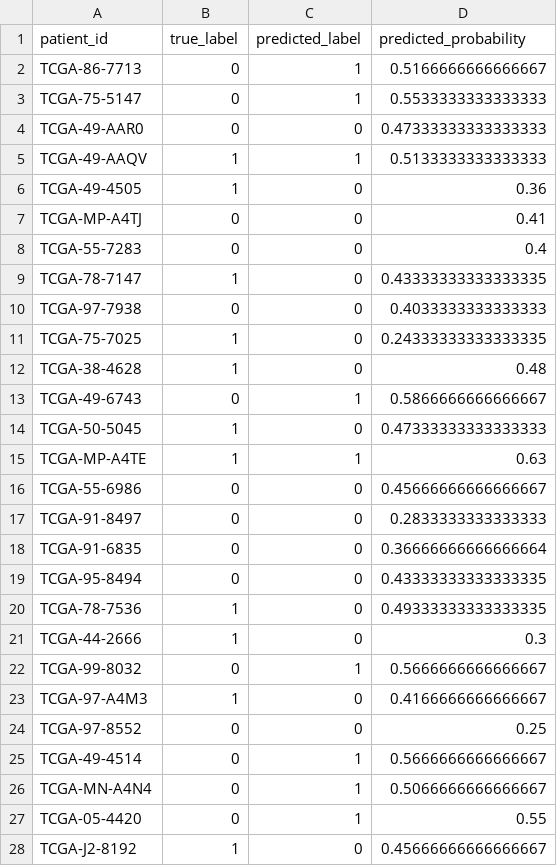
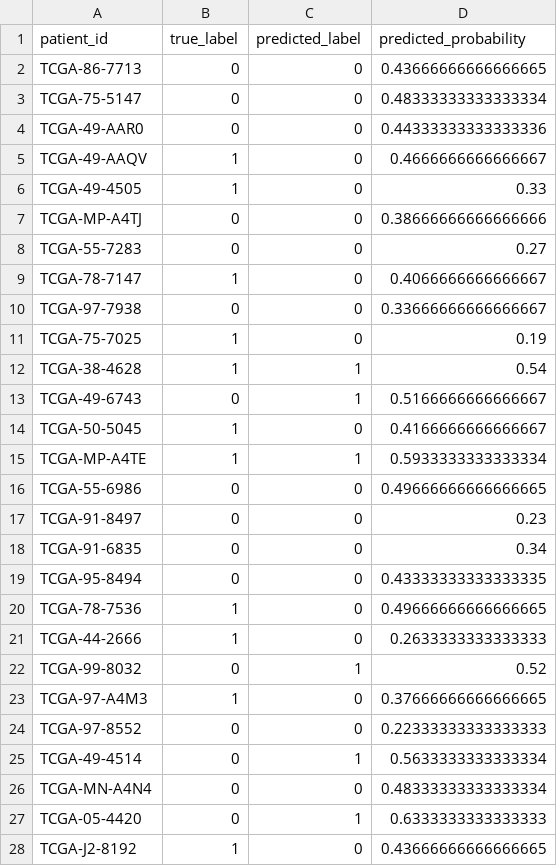
Before and after one commit to soumyaranmohanty/ONCOLENS, a CSV file: Data/feature_store/expression/PFS_STATUS/test_predictions.csv, drawn as a sheet; only a part is shown; the diff covers the shown part only.

```diff
--- a/Data/feature_store/expression/PFS_STATUS/test_predictions.csv
+++ b/Data/feature_store/expression/PFS_STATUS/test_predictions.csv
@@ -1,28 +1,28 @@
 patient_id,true_label,predicted_label,predicted_probability
-TCGA-86-7713,0,1,0.5166666666666667
-TCGA-75-5147,0,1,0.5533333333333333
-TCGA-49-AAR0,0,0,0.47333333333333333
-TCGA-49-AAQV,1,1,0.5133333333333333
-TCGA-49-4505,1,0,0.36
-TCGA-MP-A4TJ,0,0,0.41
-TCGA-55-7283,0,0,0.4
-TCGA-78-7147,1,0,0.43333333333333335
-TCGA-97-7938,0,0,0.4033333333333333
-TCGA-75-7025,1,0,0.24333333333333335
-TCGA-38-4628,1,0,0.48
-TCGA-49-6743,0,1,0.5866666666666667
-TCGA-50-5045,1,0,0.47333333333333333
-TCGA-MP-A4TE,1,1,0.63
-TCGA-55-6986,0,0,0.45666666666666667
-TCGA-91-8497,0,0,0.2833333333333333
-TCGA-91-6835,0,0,0.36666666666666664
+TCGA-86-7713,0,0,0.43666666666666665
+TCGA-75-5147,0,0,0.48333333333333334
+TCGA-49-AAR0,0,0,0.44333333333333336
+TCGA-49-AAQV,1,0,0.4666666666666667
+TCGA-49-4505,1,0,0.33
+TCGA-MP-A4TJ,0,0,0.38666666666666666
+TCGA-55-7283,0,0,0.27
+TCGA-78-7147,1,0,0.4066666666666667
+TCGA-97-7938,0,0,0.33666666666666667
+TCGA-75-7025,1,0,0.19
+TCGA-38-4628,1,1,0.54
+TCGA-49-6743,0,1,0.5166666666666667
+TCGA-50-5045,1,0,0.4166666666666667
+TCGA-MP-A4TE,1,1,0.5933333333333334
+TCGA-55-6986,0,0,0.49666666666666665
+TCGA-91-8497,0,0,0.23
+TCGA-91-6835,0,0,0.34
 TCGA-95-8494,0,0,0.43333333333333335
-TCGA-78-7536,1,0,0.49333333333333335
-TCGA-44-2666,1,0,0.3
-TCGA-99-8032,0,1,0.5666666666666667
-TCGA-97-A4M3,1,0,0.4166666666666667
-TCGA-97-8552,0,0,0.25
-TCGA-49-4514,0,1,0.5666666666666667
-TCGA-MN-A4N4,0,1,0.5066666666666667
-TCGA-05-4420,0,1,0.55
-TCGA-J2-8192,1,0,0.45666666666666667
+TCGA-78-7536,1,0,0.49666666666666665
+TCGA-44-2666,1,0,0.2633333333333333
+TCGA-99-8032,0,1,0.52
+TCGA-97-A4M3,1,0,0.37666666666666665
+TCGA-97-8552,0,0,0.22333333333333333
+TCGA-49-4514,0,1,0.5633333333333334
+TCGA-MN-A4N4,0,0,0.48333333333333334
+TCGA-05-4420,0,1,0.6333333333333333
+TCGA-J2-8192,1,0,0.43666666666666665
```
Also changed, not shown: 72 edited cells elsewhere in this file, Data/feature_store/expression/OS_STATUS/test_predictions.csv, Data/feature_store/expression/Stage/test_predictions.csv, 16 other files.
